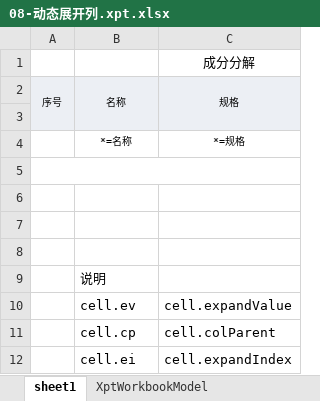
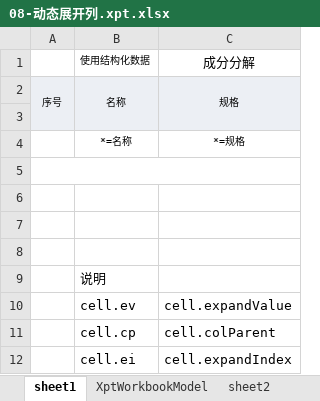
Before and after one commit to entropy-cloud/nop-entropy, an Excel workbook: nop-report/nop-report-demo/src/main/resources/_vfs/nop/report/demo/base/08-动态展开列.xpt.xlsx, sheet sheet1, drawn as a sheet; values as stored, in another font and other column widths than the file's, no borders; the diff names each change by its address in the sheet, - before the commit and + after, or states it on an @@ line.

```diff
--- a/nop-report/nop-report-demo/src/main/resources/_vfs/nop/report/demo/base/08-动态展开列.xpt.xlsx (sheet sheet1)
+++ b/nop-report/nop-report-demo/src/main/resources/_vfs/nop/report/demo/base/08-动态展开列.xpt.xlsx (sheet sheet1)
+sheet tab: sheet2
-B1: (empty)
+B1: 使用结构化数据
```
Also changed, not shown: other sheet tabs, 3 other files.
